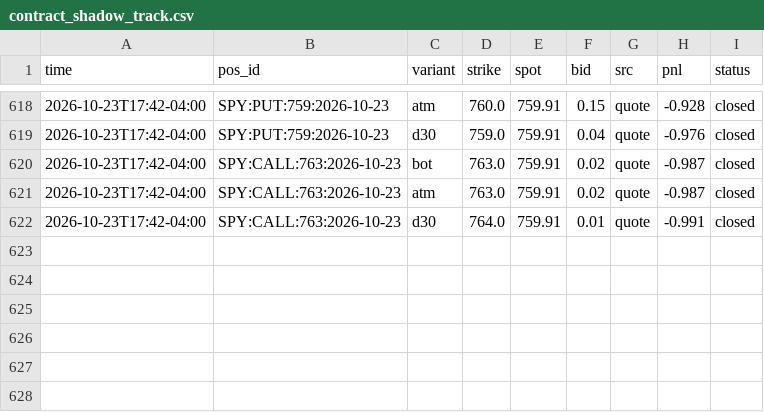
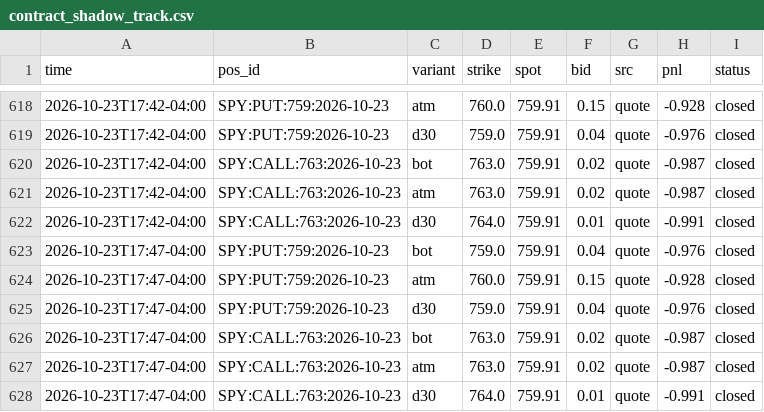
Before and after one commit to anwaralnayri1411-source/spx-bot, a CSV file: contract_shadow_track.csv, drawn as a sheet; only a part is shown, gaps mark what is left out; the diff names each change by its address in the sheet, - before the commit and + after, or states it on an @@ line.

Commit message:
contract shadow log

```diff
--- a/contract_shadow_track.csv
+++ b/contract_shadow_track.csv
+row 623: 2026-10-23T17:47-04:00 | SPY:PUT:759:2026-10-23 | bot | 759.0 | 759.91 | 0.04 | quote | -0.976 | closed
+row 624: 2026-10-23T17:47-04:00 | SPY:PUT:759:2026-10-23 | atm | 760.0 | 759.91 | 0.15 | quote | -0.928 | closed
+row 625: 2026-10-23T17:47-04:00 | SPY:PUT:759:2026-10-23 | d30 | 759.0 | 759.91 | 0.04 | quote | -0.976 | closed
+row 626: 2026-10-23T17:47-04:00 | SPY:CALL:763:2026-10-23 | bot | 763.0 | 759.91 | 0.02 | quote | -0.987 | closed
+row 627: 2026-10-23T17:47-04:00 | SPY:CALL:763:2026-10-23 | atm | 763.0 | 759.91 | 0.02 | quote | -0.987 | closed
+row 628: 2026-10-23T17:47-04:00 | SPY:CALL:763:2026-10-23 | d30 | 764.0 | 759.91 | 0.01 | quote | -0.991 | closed
```
Also changed, not shown: 2 other files.
